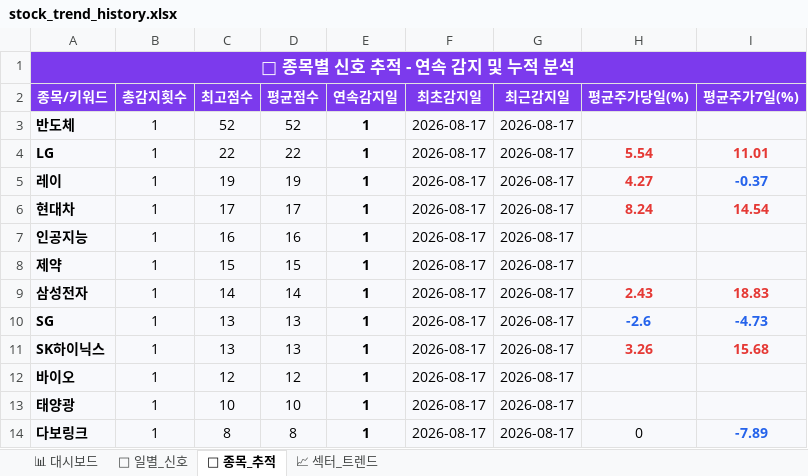
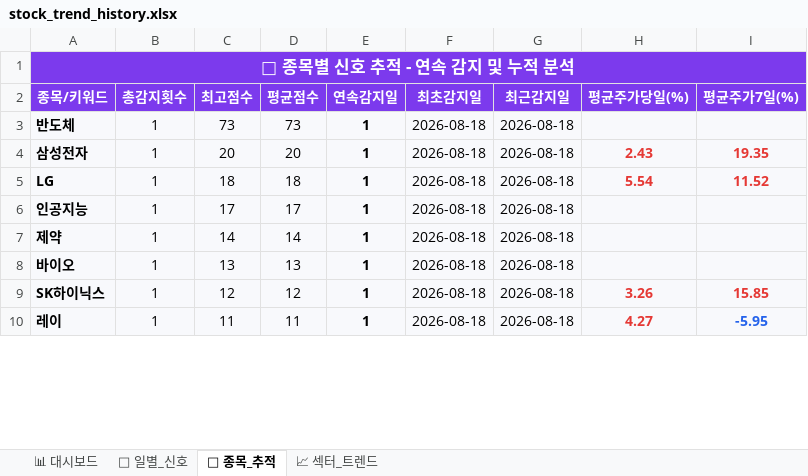
Before and after one commit to makitjung/stock-platform, an Excel workbook: trend/stock_trend_history.xlsx, sheet 🎯 종목_추적, drawn as a sheet; only a part is shown; values as stored, in another font and other column widths than the file's, no borders; removed rows and columns are numbered as before the commit, all else as after; the diff covers the shown part only; the diff names each change by its address in the sheet, - before the commit and + after, or states it on an @@ line.

```diff
--- a/trend/stock_trend_history.xlsx (sheet 🎯 종목_추적)
+++ b/trend/stock_trend_history.xlsx (sheet 🎯 종목_추적)
-C3 (최고점수): 52
+C3 (최고점수): 73
-D3 (평균점수): 52
+D3 (평균점수): 73
-F3 (최초감지일): 2026-08-17
+F3 (최초감지일): 2026-08-18
-G3 (최근감지일): 2026-08-17
+G3 (최근감지일): 2026-08-18
+row 4: 삼성전자 | 1 | 20 | 20 | 1 | 2026-08-18 | 2026-08-18 | 2.43 | 19.35
-C5 (최고점수): 22
+C5 (최고점수): 18
-D5 (평균점수): 22
+D5 (평균점수): 18
-F5 (최초감지일): 2026-08-17
+F5 (최초감지일): 2026-08-18
-G5 (최근감지일): 2026-08-17
+G5 (최근감지일): 2026-08-18
-I5 (평균주가7일(%)): 11.01
+I5 (평균주가7일(%)): 11.52
-row 5: 레이 | 1 | 19 | 19 | 1 | 2026-08-17 | 2026-08-17 | 4.27 | -0.37
-row 6: 현대차 | 1 | 17 | 17 | 1 | 2026-08-17 | 2026-08-17 | 8.24 | 14.54
-C6 (최고점수): 16
+C6 (최고점수): 17
-D6 (평균점수): 16
+D6 (평균점수): 17
-F6:F7 (최초감지일): 2026-08-17
+F6:F7 (최초감지일): 2026-08-18
-G6:G7 (최근감지일): 2026-08-17
+G6:G7 (최근감지일): 2026-08-18
-C7 (최고점수): 15
+C7 (최고점수): 14
-D7 (평균점수): 15
+D7 (평균점수): 14
-row 9: 삼성전자 | 1 | 14 | 14 | 1 | 2026-08-17 | 2026-08-17 | 2.43 | 18.83
-A8 (종목/키워드): SG
+A8 (종목/키워드): 바이오
-F8:F9 (최초감지일): 2026-08-17
+F8:F9 (최초감지일): 2026-08-18
-G8:G9 (최근감지일): 2026-08-17
+G8:G9 (최근감지일): 2026-08-18
-H8 (평균주가당일(%)): -2.6
+H8 (평균주가당일(%)): (empty)
-I8 (평균주가7일(%)): -4.73
+I8 (평균주가7일(%)): (empty)
-C9 (최고점수): 13
+C9 (최고점수): 12
-D9 (평균점수): 13
+D9 (평균점수): 12
-I9 (평균주가7일(%)): 15.68
+I9 (평균주가7일(%)): 15.85
-row 12: 바이오 | 1 | 12 | 12 | 1 | 2026-08-17 | 2026-08-17
-row 13: 태양광 | 1 | 10 | 10 | 1 | 2026-08-17 | 2026-08-17
-row 14: 다보링크 | 1 | 8 | 8 | 1 | 2026-08-17 | 2026-08-17 | 0 | -7.89
+row 10: 레이 | 1 | 11 | 11 | 1 | 2026-08-18 | 2026-08-18 | 4.27 | -5.95
```
Also changed, not shown: 10 added rows, 6 removed rows, 109 edited cells and cell formats elsewhere in this sheet, sheet 📅 일별_신호, sheet 📈 섹터_트렌드, sheet 📊 대시보드, 42 other files.
